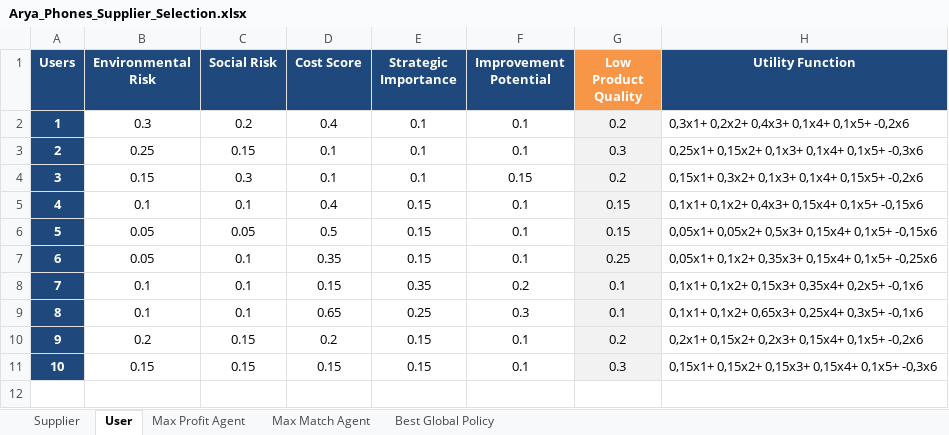
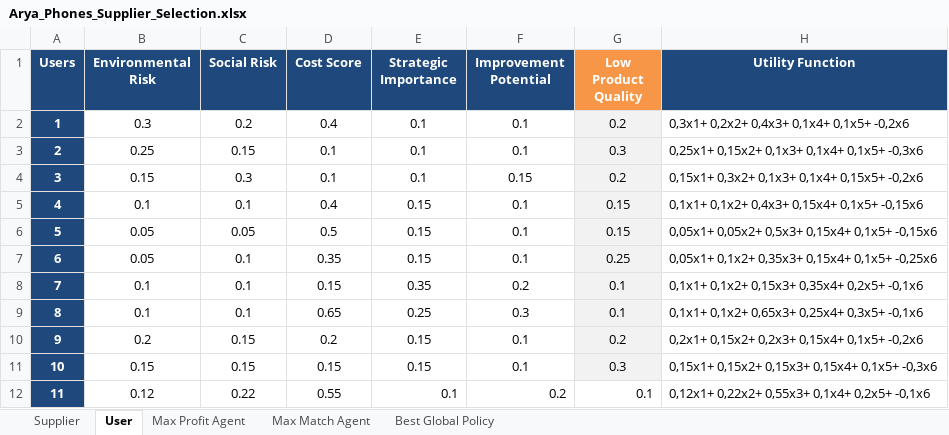
Before and after one commit to aydinarda/AryaPhoneSupp, an Excel workbook: Arya_Phones_Supplier_Selection.xlsx, sheet User, drawn as a sheet; values as stored, in another font and other column widths than the file's, no borders; the diff names each change by its address in the sheet, - before the commit and + after, or states it on an @@ line.

Commit message:
Add files via upload

```diff
--- a/Arya_Phones_Supplier_Selection.xlsx (sheet User)
+++ b/Arya_Phones_Supplier_Selection.xlsx (sheet User)
+row 12: 11 | 0.12 | 0.22 | 0.55 | 0.1 | 0.2 | 0.1 | 0,12x1+ 0,22x2+ 0,55x3+ 0,1x4+ 0,2x5+ -0,1x6
```
